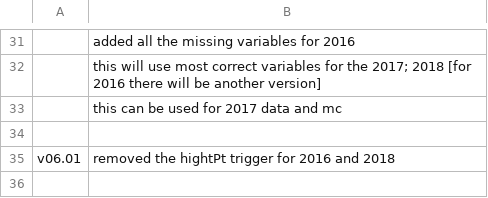
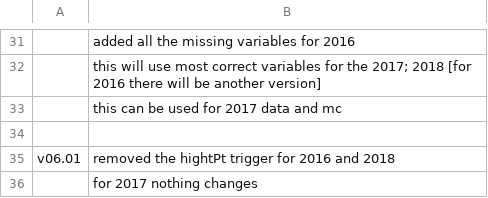
Before and after one commit to fasyakhuza/ExoPieSlimmer-2017Only, a CSV file: commit.csv, drawn as a sheet; only a part is shown, gaps mark what is left out; the diff names each change by its address in the sheet, - before the commit and + after, or states it on an @@ line.

Commit message:
updated commit.csv

```diff
--- a/commit.csv
+++ b/commit.csv
+row 36:  | for 2017 nothing changes
```
